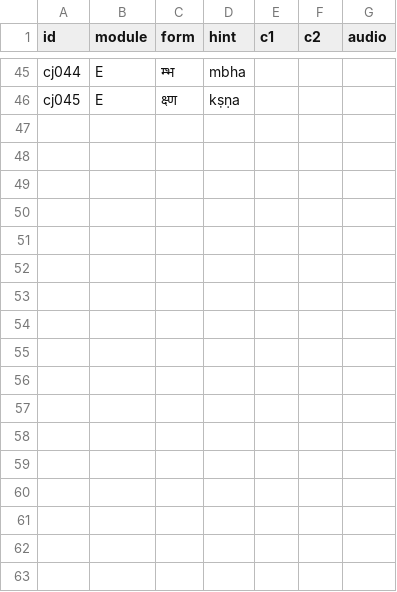
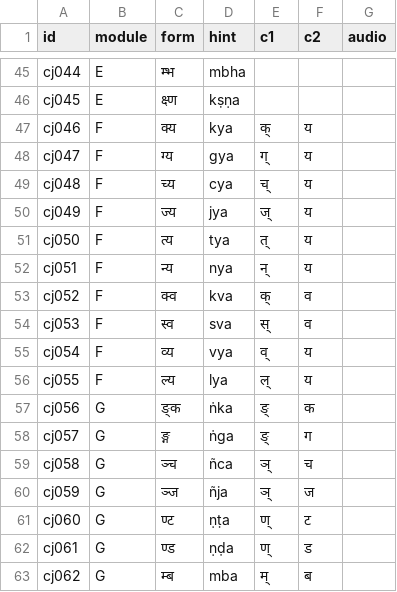
Before and after one commit to laksiyer/ucchAraNam, a TSV file: conj/conjuncts.tsv, drawn as a sheet; only a part is shown, gaps mark what is left out.

```diff
--- a/conj/conjuncts.tsv
+++ b/conj/conjuncts.tsv
@@ -46 +46,18 @@ cj044	E	म्भ	mbha
 cj045	E	क्ष्ण	kṣṇa			
+cj046	F	क्य	kya	क्	य	
+cj047	F	ग्य	gya	ग्	य	
+cj048	F	च्य	cya	च्	य	
+cj049	F	ज्य	jya	ज्	य	
+cj050	F	त्य	tya	त्	य	
+cj051	F	न्य	nya	न्	य	
+cj052	F	क्व	kva	क्	व	
+cj053	F	स्व	sva	स्	व	
+cj054	F	व्य	vya	व्	य	
+cj055	F	ल्य	lya	ल्	य	
+cj056	G	ङ्क	ṅka	ङ्	क	
+cj057	G	ङ्ग	ṅga	ङ्	ग	
+cj058	G	ञ्च	ñca	ञ्	च	
+cj059	G	ञ्ज	ñja	ञ्	ज	
+cj060	G	ण्ट	ṇṭa	ण्	ट	
+cj061	G	ण्ड	ṇḍa	ण्	ड	
+cj062	G	म्ब	mba	म्	ब	
```
Also changed, not shown: conj/conjunct_words.tsv, 33 other files.
